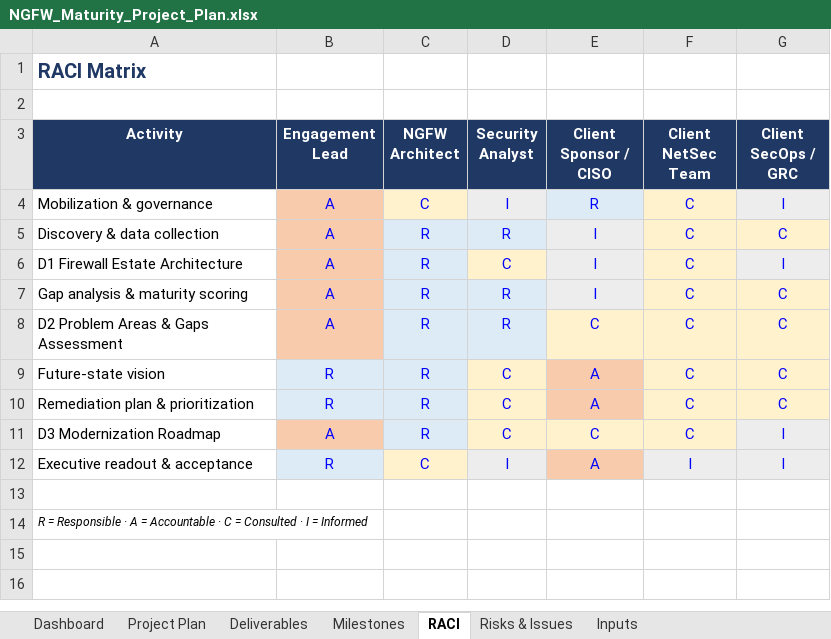
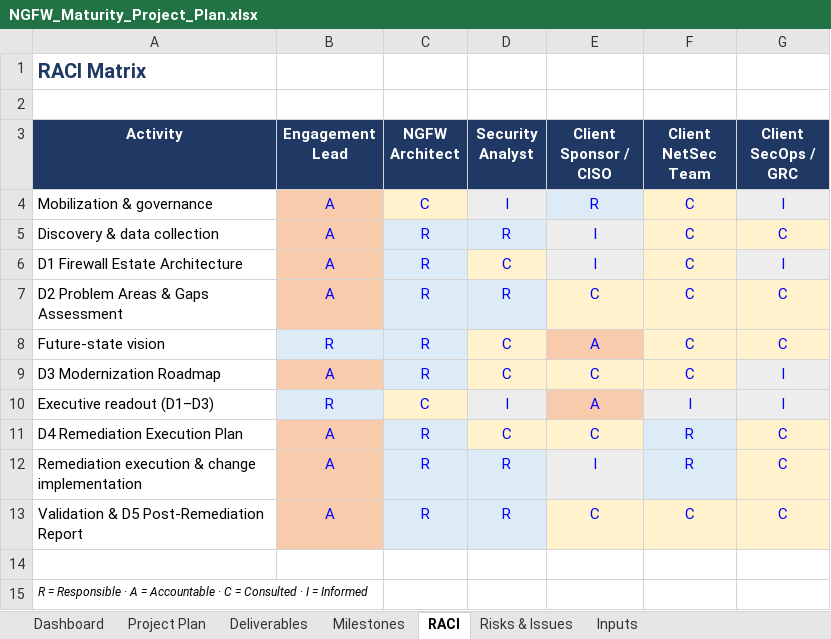
Before and after one commit to gaudreaurm/claude-cert, an Excel workbook: deliverables/NGFW_Maturity_Project_Plan.xlsx, sheet RACI, drawn as a sheet; values as stored, in another font and other column widths than the file's, no borders; removed rows and columns are numbered as before the commit, all else as after; the diff names each change by its address in the sheet, - before the commit and + after, or states it on an @@ line.

```diff
--- a/deliverables/NGFW_Maturity_Project_Plan.xlsx (sheet RACI)
+++ b/deliverables/NGFW_Maturity_Project_Plan.xlsx (sheet RACI)
-row 7: Gap analysis & maturity scoring | A | R | R | I | C | C
-row 10: Remediation plan & prioritization | R | R | C | A | C | C
-A10 (Activity): Executive readout & acceptance
+A10 (Activity): Executive readout (D1–D3)
+row 11: D4 Remediation Execution Plan | A | R | C | C | R | C
+row 12: Remediation execution & change implementation | A | R | R | I | R | C
+row 13: Validation & D5 Post-Remediation Report | A | R | R | C | C | C
```
Also changed, not shown: sheet Project Plan, sheet Deliverables, sheet Milestones, sheet Dashboard, sheet Risks & Issues.
